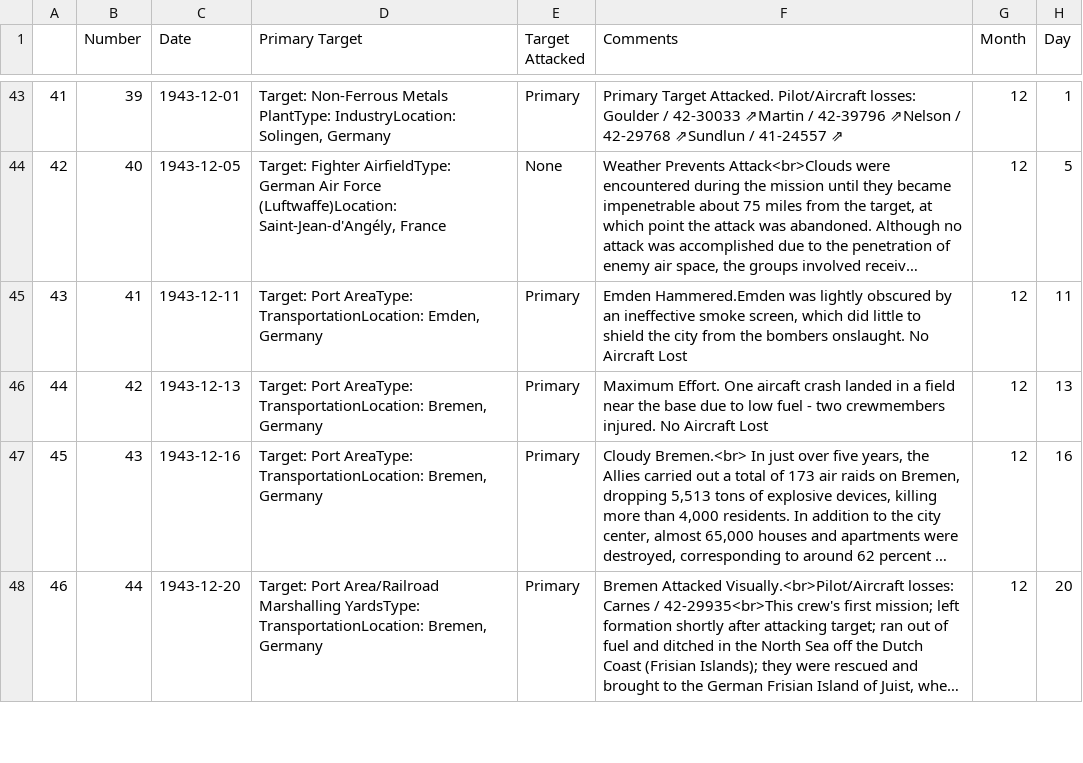
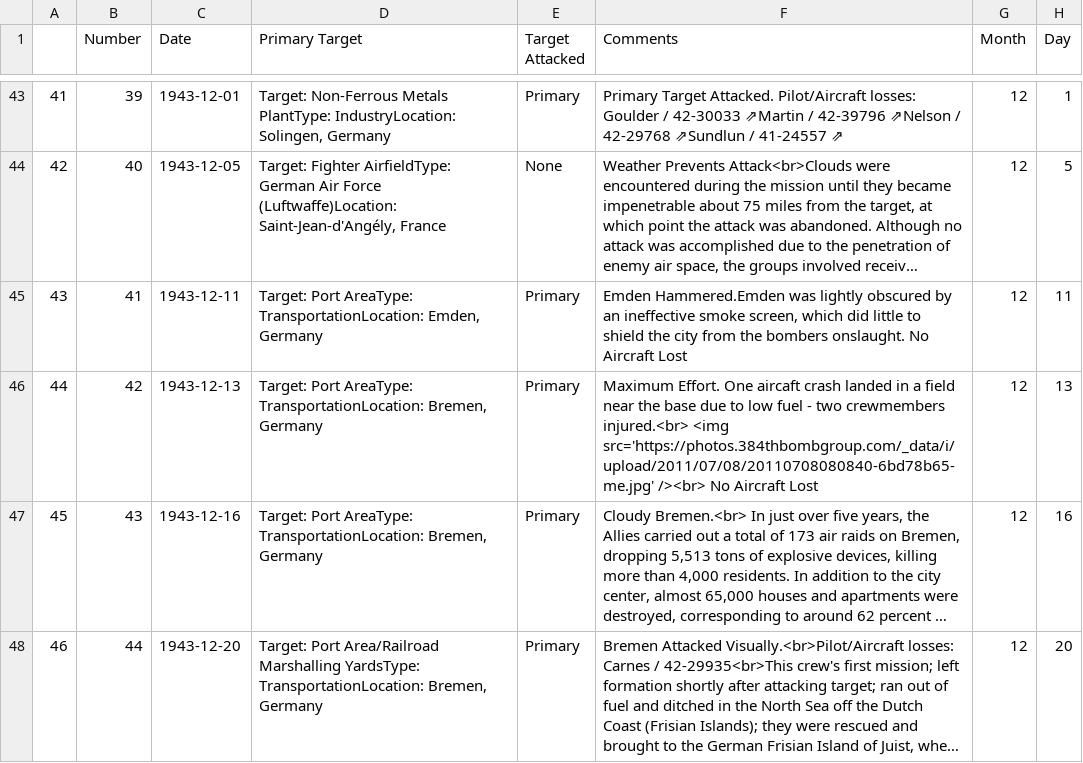
Before and after one commit to velocharts/384th-missions, a CSV file: 1943.csv, drawn as a sheet; only a part is shown, gaps mark what is left out; long unchanged cells end in …; the diff names each change by its address in the sheet, - before the commit and + after, or states it on an @@ line.

Commit message:
Update 1943.csv

```diff
--- a/1943.csv
+++ b/1943.csv
-F46 (Comments): …two crewmembers injured. No Aircraft…
+F46 (Comments): …two crewmembers injured.<br> <img src='https://photos.384thbombgroup.com/_data/i/upload/2011/07/08/20110708080840-6bd78b65-me.jpg' /><br> No Aircraft…
```
